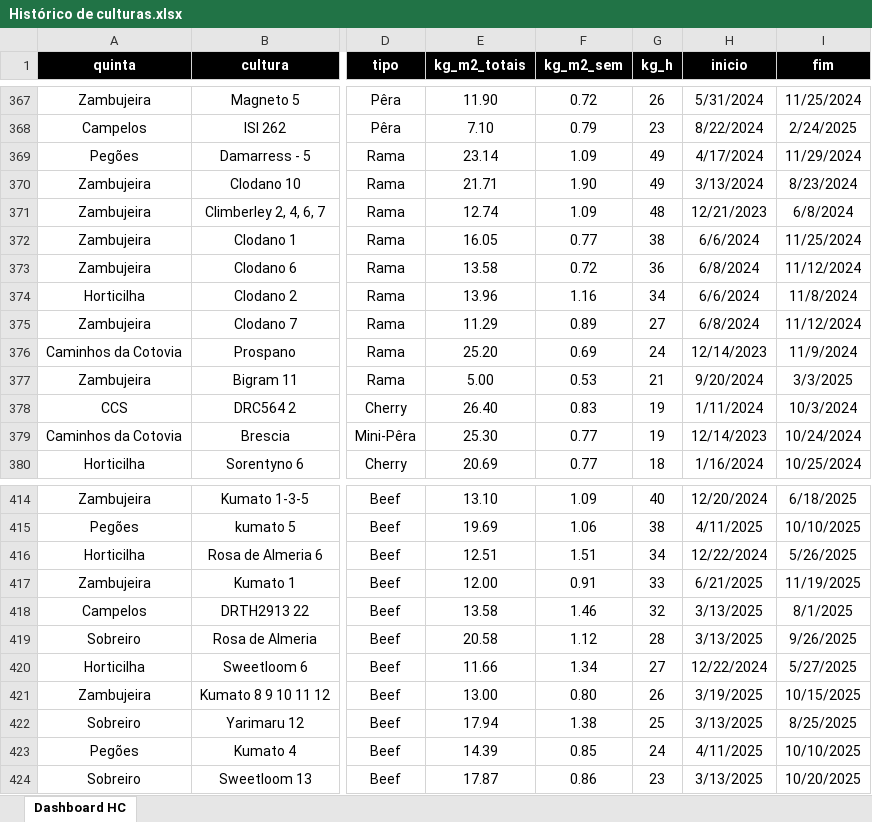
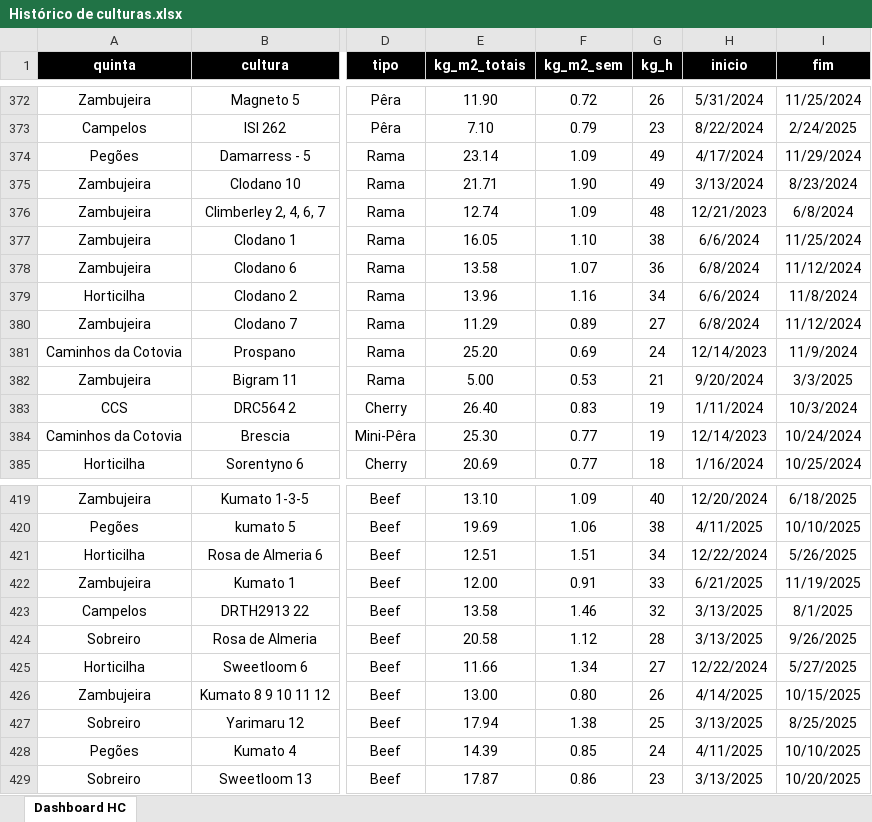
Before and after one commit to luishortipor/historicodeculturas, an Excel workbook: Histórico de culturas.xlsx, sheet Dashboard HC, drawn as a sheet; only a part is shown, gaps mark what is left out; values as stored, in another font and other column widths than the file's, no borders; addresses are those after the commit; the diff covers the shown part only; the diff names each change by its address in the sheet, - before the commit and + after, or states it on an @@ line.

```diff
--- a/Histórico de culturas.xlsx (sheet Dashboard HC)
+++ b/Histórico de culturas.xlsx (sheet Dashboard HC)
-F377 (kg_m2_sem): 0.77
+F377 (kg_m2_sem): 1.10
-F378 (kg_m2_sem): 0.72
+F378 (kg_m2_sem): 1.07
-H426 (inicio): 3/19/2025
+H426 (inicio): 4/14/2025
```
Also changed, not shown: 5 added rows, 1129 removed rows and 10 edited cells elsewhere in this sheet.
